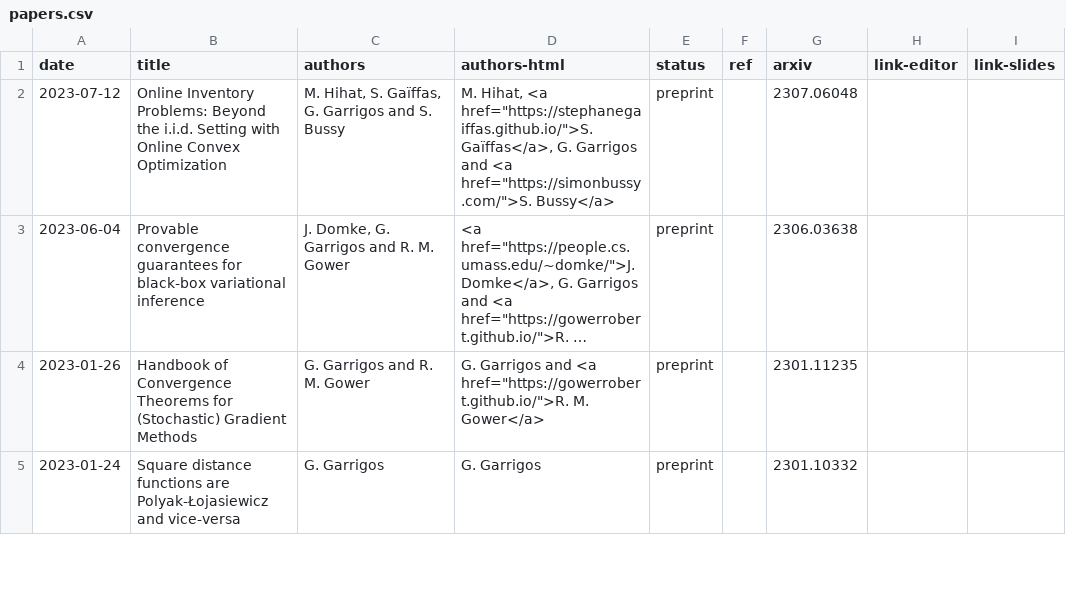
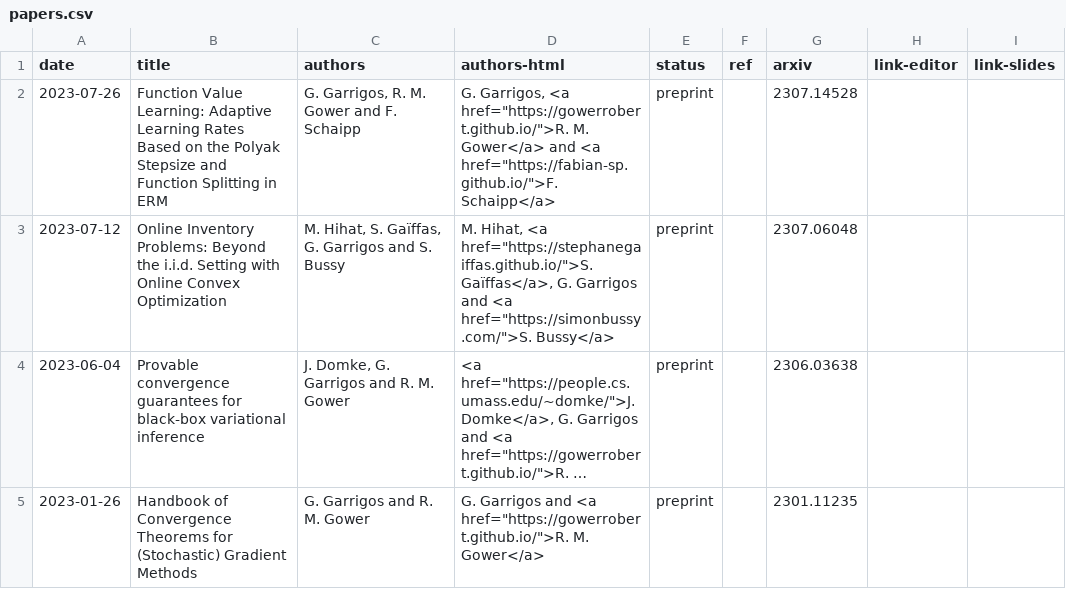
Before and after one commit to Guillaume-Garrigos/guillaume-garrigos.github.io, a CSV file: _data/papers.csv, drawn as a sheet; only a part is shown; the shorter side is filled out with more unchanged rows; long unchanged cells end in …; the diff names each change by its address in the sheet, - before the commit and + after, or states it on an @@ line.

Commit message:
fuval paper

```diff
--- a/_data/papers.csv
+++ b/_data/papers.csv
+row 2: 2023-07-26 | Function Value Learning: Adaptive Learning Rates Based on the Polyak Stepsize and Function Splitting in ERM | G. Garrigos, R. M. Gower and F. Schaipp | G. Garrigos, <a href="https://gowerrobert.github.io/">R. M. Gower</a> and <a href="https://fabian-sp.github.io/">F. Schaipp</a> | preprint |  | 2307.14528
```
